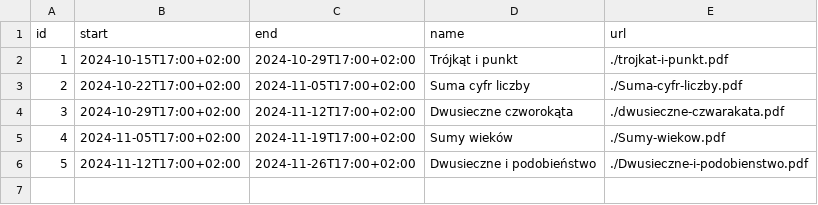
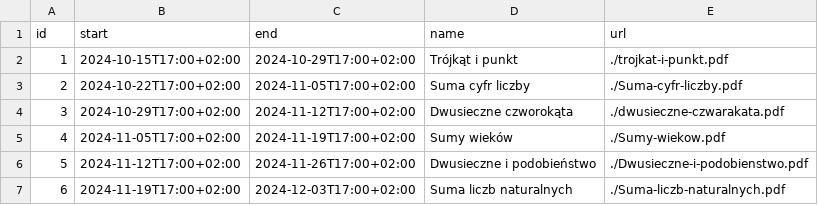
Before and after one commit to wkordalski/klz-data, a CSV file: ed24/index.csv, drawn as a sheet.

Commit message:
Update index.csv

```diff
--- a/ed24/index.csv
+++ b/ed24/index.csv
@@ -6 +6,2 @@ id,start,end,name,url
 5,2024-11-12T17:00+02:00,2024-11-26T17:00+02:00,Dwusieczne i podobieństwo,./Dwusieczne-i-podobienstwo.pdf
+6,2024-11-19T17:00+02:00,2024-12-03T17:00+02:00,Suma liczb naturalnych,./Suma-liczb-naturalnych.pdf
```
